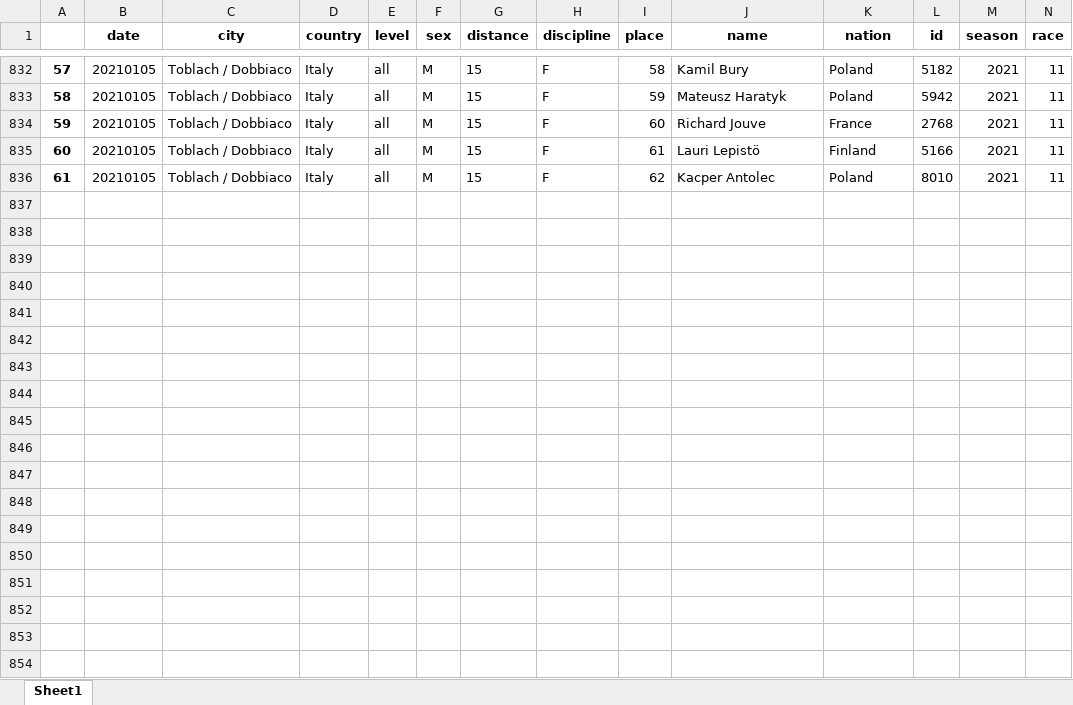
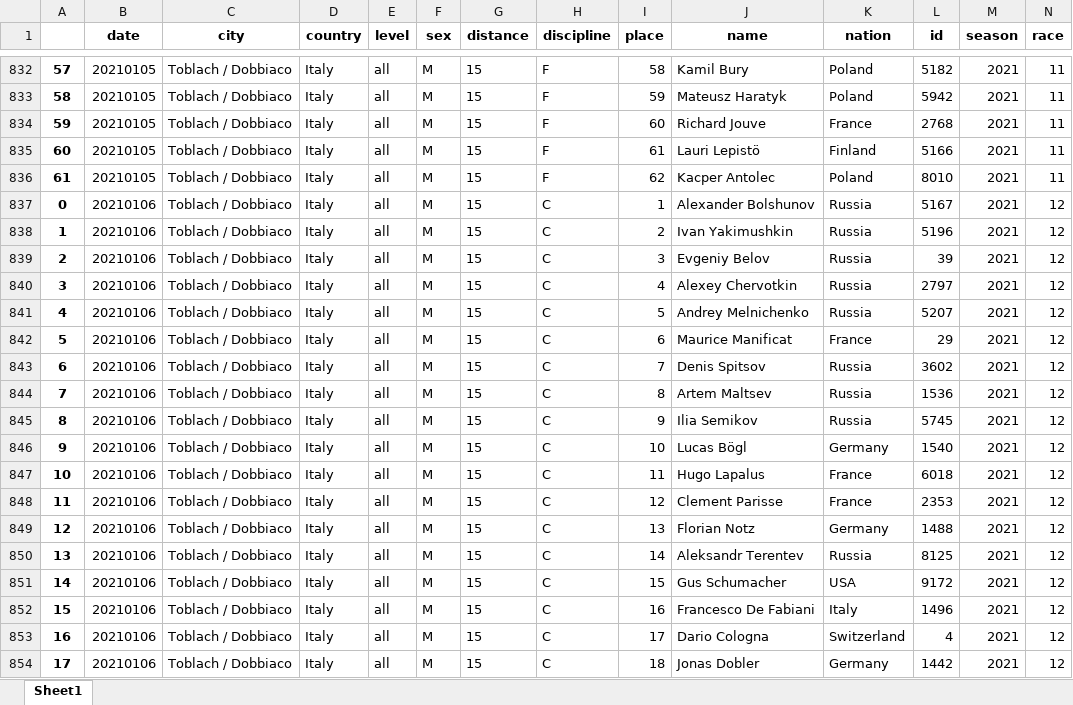
Before and after one commit to syvjohansen/elo, an Excel workbook: elo/python/ski/men/menupdate.xlsx, sheet Sheet1, drawn as a sheet; only a part is shown, gaps mark what is left out; values as stored, in another font and other column widths than the file's, no borders; rows hold the shown columns only; the diff covers the shown part only; the diff names each change by its address in the sheet, - before the commit and + after, or states it on an @@ line.

```diff
--- a/elo/python/ski/men/menupdate.xlsx (sheet Sheet1)
+++ b/elo/python/ski/men/menupdate.xlsx (sheet Sheet1)
+row 837: 0 | 20210106 | Toblach / Dobbiaco | Italy | all | M | 15 | C | 1 | Alexander Bolshunov | Russia | 5167 | 2021 | 12
+row 838: 1 | 20210106 | Toblach / Dobbiaco | Italy | all | M | 15 | C | 2 | Ivan Yakimushkin | Russia | 5196 | 2021 | 12
+row 839: 2 | 20210106 | Toblach / Dobbiaco | Italy | all | M | 15 | C | 3 | Evgeniy Belov | Russia | 39 | 2021 | 12
+row 840: 3 | 20210106 | Toblach / Dobbiaco | Italy | all | M | 15 | C | 4 | Alexey Chervotkin | Russia | 2797 | 2021 | 12
+row 841: 4 | 20210106 | Toblach / Dobbiaco | Italy | all | M | 15 | C | 5 | Andrey Melnichenko | Russia | 5207 | 2021 | 12
+row 842: 5 | 20210106 | Toblach / Dobbiaco | Italy | all | M | 15 | C | 6 | Maurice Manificat | France | 29 | 2021 | 12
+row 843: 6 | 20210106 | Toblach / Dobbiaco | Italy | all | M | 15 | C | 7 | Denis Spitsov | Russia | 3602 | 2021 | 12
+row 844: 7 | 20210106 | Toblach / Dobbiaco | Italy | all | M | 15 | C | 8 | Artem Maltsev | Russia | 1536 | 2021 | 12
+row 845: 8 | 20210106 | Toblach / Dobbiaco | Italy | all | M | 15 | C | 9 | Ilia Semikov | Russia | 5745 | 2021 | 12
+row 846: 9 | 20210106 | Toblach / Dobbiaco | Italy | all | M | 15 | C | 10 | Lucas Bögl | Germany | 1540 | 2021 | 12
+row 847: 10 | 20210106 | Toblach / Dobbiaco | Italy | all | M | 15 | C | 11 | Hugo Lapalus | France | 6018 | 2021 | 12
+row 848: 11 | 20210106 | Toblach / Dobbiaco | Italy | all | M | 15 | C | 12 | Clement Parisse | France | 2353 | 2021 | 12
+row 849: 12 | 20210106 | Toblach / Dobbiaco | Italy | all | M | 15 | C | 13 | Florian Notz | Germany | 1488 | 2021 | 12
+row 850: 13 | 20210106 | Toblach / Dobbiaco | Italy | all | M | 15 | C | 14 | Aleksandr Terentev | Russia | 8125 | 2021 | 12
+row 851: 14 | 20210106 | Toblach / Dobbiaco | Italy | all | M | 15 | C | 15 | Gus Schumacher | USA | 9172 | 2021 | 12
+row 852: 15 | 20210106 | Toblach / Dobbiaco | Italy | all | M | 15 | C | 16 | Francesco De Fabiani | Italy | 1496 | 2021 | 12
+row 853: 16 | 20210106 | Toblach / Dobbiaco | Italy | all | M | 15 | C | 17 | Dario Cologna | Switzerland | 4 | 2021 | 12
+row 854: 17 | 20210106 | Toblach / Dobbiaco | Italy | all | M | 15 | C | 18 | Jonas Dobler | Germany | 1442 | 2021 | 12
```
Also changed, not shown: 42 added rows elsewhere in this sheet, elo/excel365/update_scrape.xlsx, elo/knapsack/fantasydf.xlsx, 31 other files.
